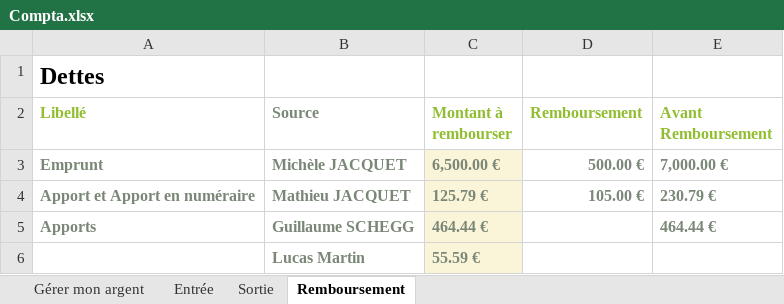
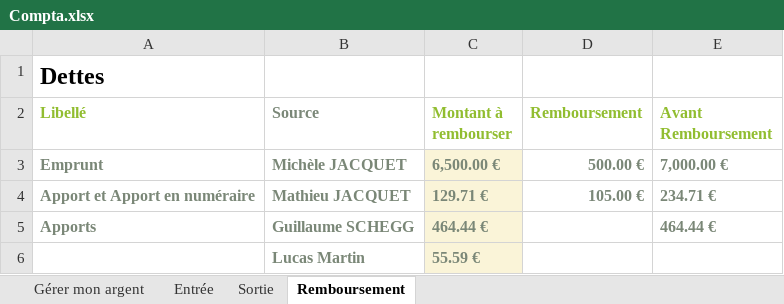
Before and after one commit to PoussinSgeg/HujaTech, an Excel workbook: COMPTA/Compta.xlsx, sheet Remboursement, drawn as a sheet; values as stored, in another font and other column widths than the file's, no borders; table styles not drawn; the diff names each change by its address in the sheet, - before the commit and + after, or states it on an @@ line.

```diff
--- a/COMPTA/Compta.xlsx (sheet Remboursement)
+++ b/COMPTA/Compta.xlsx (sheet Remboursement)
-C4 (Montant à rembourser): 125.79 €
+C4 (Montant à rembourser): 129.71 €
-E4 (Avant Remboursement): 230.79 €
+E4 (Avant Remboursement): 234.71 €
```
Also changed, not shown: sheet Sortie, sheet Entrée, charts or pictures, COMPTA/Tarifs/Tarifs.xlsx, 1 other file.
